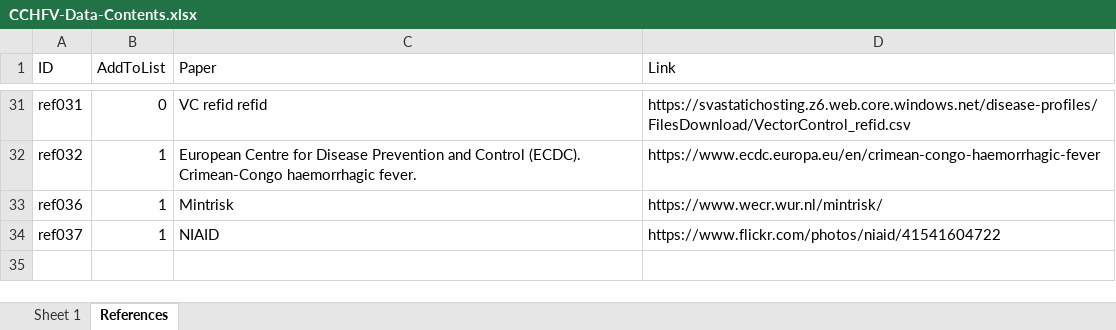
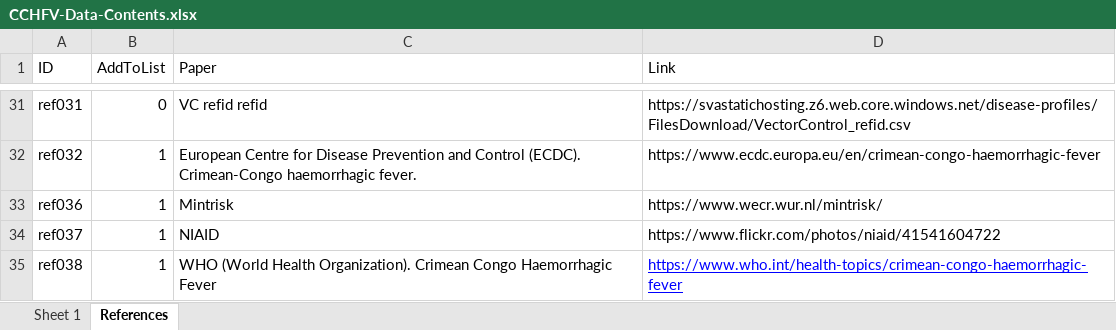
Before and after one commit to SVA-SE/EFSA-disease-profiles, an Excel workbook: agents/CCHFV/CCHFV-Data-Contents.xlsx, sheet References, drawn as a sheet; only a part is shown, gaps mark what is left out; values as stored, in another font and other column widths than the file's, no borders; the diff names each change by its address in the sheet, - before the commit and + after, or states it on an @@ line.

```diff
--- a/agents/CCHFV/CCHFV-Data-Contents.xlsx (sheet References)
+++ b/agents/CCHFV/CCHFV-Data-Contents.xlsx (sheet References)
+row 35: ref038 | 1 | WHO (World Health Organization). Crimean Congo Haemorrhagic Fever | https://www.who.int/health-topics/crimean-congo-haemorrhagic-fever
```
Also changed, not shown: sheet Sheet 1, agents/HPAI/HPAI-Data-Contents.xlsx, agents/JEV/JEV-Data-Contents.xlsx, 2 other files.
